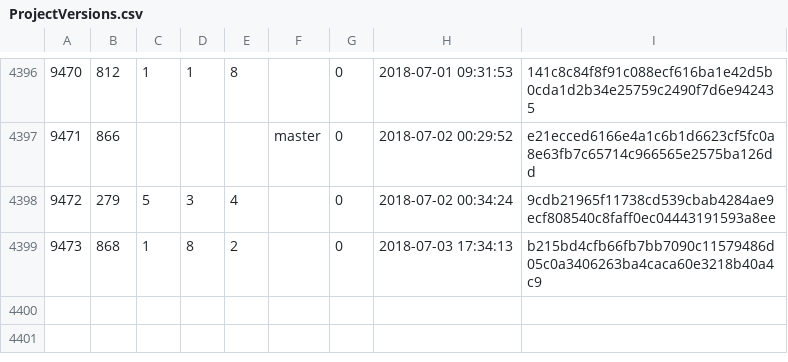
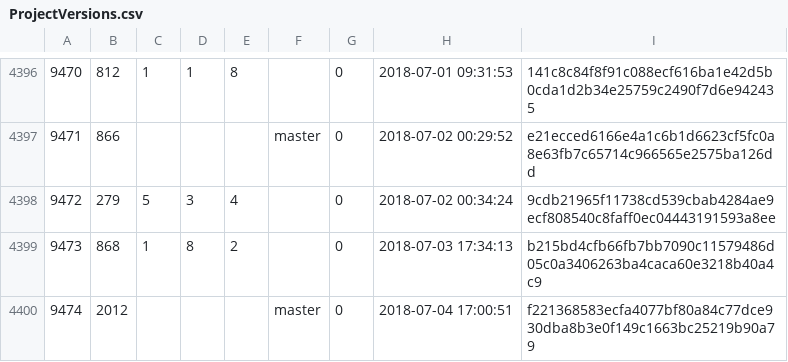
Before and after one commit to cppan/database, a CSV file: ProjectVersions.csv, drawn as a sheet; only a part is shown, gaps mark what is left out.

```diff
--- a/ProjectVersions.csv
+++ b/ProjectVersions.csv
@@ -4399 +4399,2 @@
 9473;868;1;8;2;;0;2018-07-03 17:34:13;b215bd4cfb66fb7bb7090c11579486d05c0a3406263ba4caca60e3218b40a4c9
+9474;2012;;;;master;0;2018-07-04 17:00:51;f221368583ecfa4077bf80a84c77dce930dba8b3e0f149c1663bc25219b90a79
```
Also changed, not shown: ProjectVersionDependencies.csv, Projects.csv, 1 other file.
